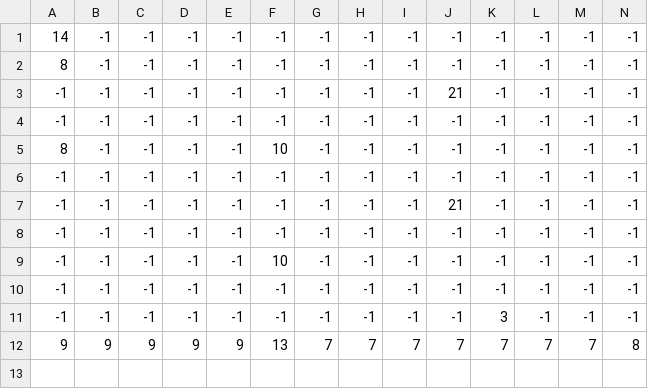
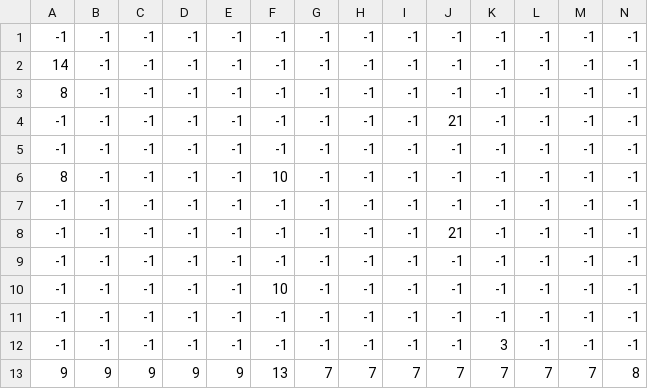
Before and after one commit to anibaldi0/cat_game, a CSV file: level3_data.csv, drawn as a sheet; only a part is shown; rows hold the shown columns only; the diff names each change by its address in the sheet, - before the commit and + after, or states it on an @@ line.

```diff
--- a/level3_data.csv
+++ b/level3_data.csv
+row 1: -1 | -1 | -1 | -1 | -1 | -1 | -1 | -1 | -1 | -1 | -1 | -1 | -1 | -1
```
Also changed, not shown: level1_data.csv, 28 other files.
